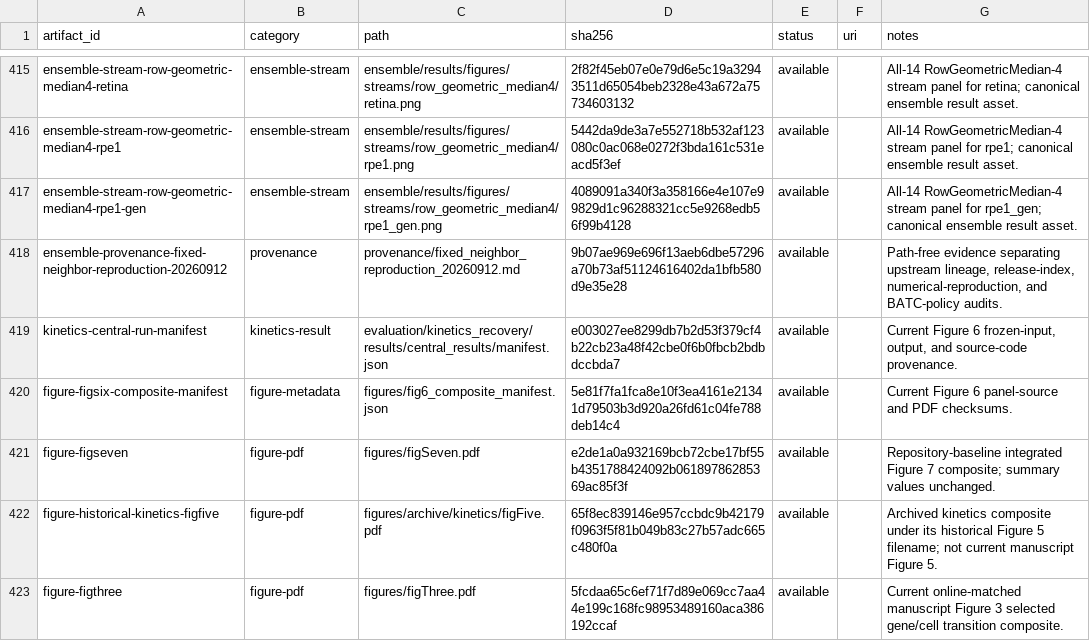
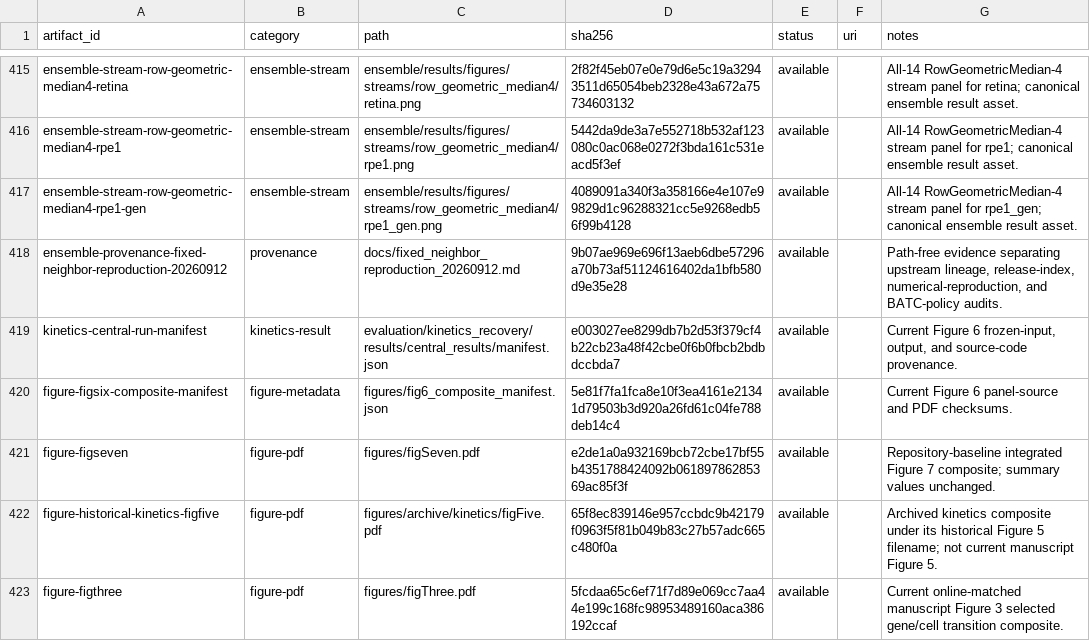
Before and after one commit to Tomorin259/benchmark_repository, a TSV file: artifacts.tsv, drawn as a sheet; only a part is shown, gaps mark what is left out.

```diff
--- a/artifacts.tsv
+++ b/artifacts.tsv
@@ -417,3 +417,3 @@ ensemble-stream-row-geometric-median4-rpe1	ensemble-stream	ensemble/results/figu
 ensemble-stream-row-geometric-median4-rpe1-gen	ensemble-stream	ensemble/results/figures/streams/row_geometric_median4/rpe1_gen.png	4089091a340f3a358166e4e107e99829d1c96288321cc5e9268edb56f99b4128	available		All-14 RowGeometricMedian-4 stream panel for rpe1_gen; canonical ensemble result asset.
-ensemble-provenance-fixed-neighbor-reproduction-20260912	provenance	provenance/fixed_neighbor_reproduction_20260912.md	9b07ae969e696f13aeb6dbe57296a70b73af51124616402da1bfb580d9e35e28	available		Path-free evidence separating upstream lineage, release-index, numerical-reproduction, and BATC-policy audits.
+ensemble-provenance-fixed-neighbor-reproduction-20260912	provenance	docs/fixed_neighbor_reproduction_20260912.md	9b07ae969e696f13aeb6dbe57296a70b73af51124616402da1bfb580d9e35e28	available		Path-free evidence separating upstream lineage, release-index, numerical-reproduction, and BATC-policy audits.
 kinetics-central-run-manifest	kinetics-result	evaluation/kinetics_recovery/results/central_results/manifest.json	e003027ee8299db7b2d53f379cf4b22cb23a48f42cbe0f6b0fbcb2bdbdccbda7	available		Current Figure 6 frozen-input, output, and source-code provenance.
```
Also changed, not shown: 8 other files.
